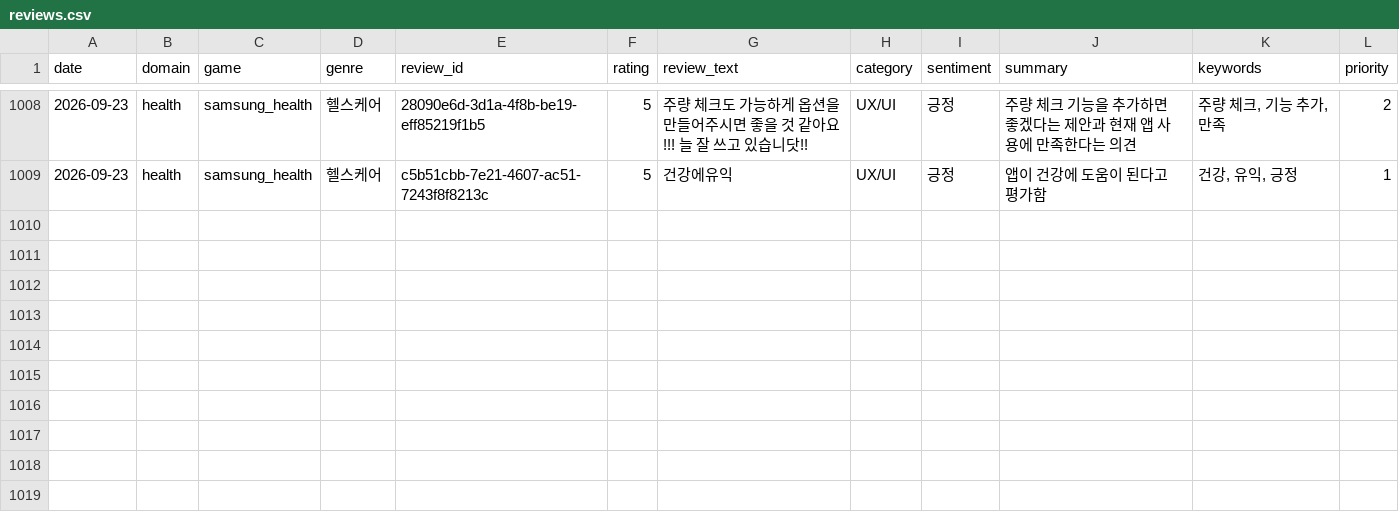
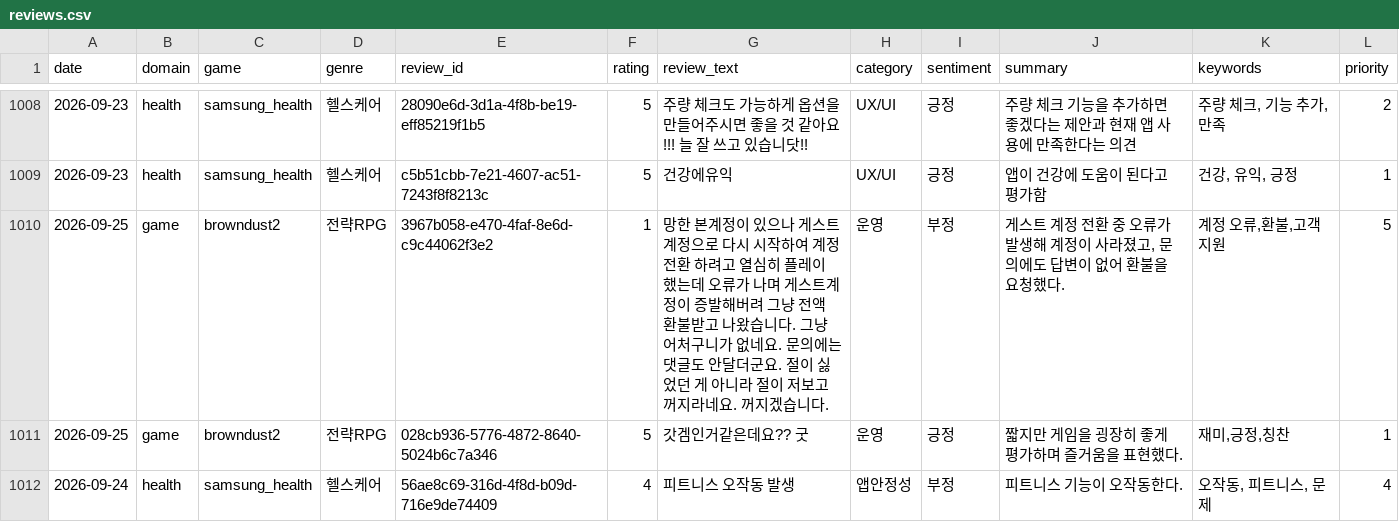
Before and after one commit to roid-eng/game-voc-analyzer, a CSV file: data/reviews.csv, drawn as a sheet; only a part is shown, gaps mark what is left out; the diff names each change by its address in the sheet, - before the commit and + after, or states it on an @@ line.

```diff
--- a/data/reviews.csv
+++ b/data/reviews.csv
+row 1010: 2026-09-25 | game | browndust2 | 전략RPG | 3967b058-e470-4faf-8e6d-c9c44062f3e2 | 1 | 망한 본계정이 있으나 게스트계정으로 다시 시작하여 계정전환 하려고 열심히 플레이 했는데 오류가 나며 게스트계정이 증발해버려 그냥 전액 환불받고 나왔습니다. 그냥 어처구니가 없네요. 문의에는 댓글도 안달더군요. 절이 싫었던 게 아니라 절이 저보고 꺼지라네요. 꺼지겠습니다. | 운영 | 부정 | 게스트 계정 전환 중 오류가 발생해 계정이 사라졌고, 문의에도 답변이 없어 환불을 요청했다. | 계정 오류,환불,고객지원 | 5
+row 1011: 2026-09-25 | game | browndust2 | 전략RPG | 028cb936-5776-4872-8640-5024b6c7a346 | 5 | 갓겜인거같은데요?? 굿 | 운영 | 긍정 | 짧지만 게임을 굉장히 좋게 평가하며 즐거움을 표현했다. | 재미,긍정,칭찬 | 1
+row 1012: 2026-09-24 | health | samsung_health | 헬스케어 | 56ae8c69-316d-4f8d-b09d-716e9de74409 | 4 | 피트니스 오작동 발생 | 앱안정성 | 부정 | 피트니스 기능이 오작동한다. | 오작동, 피트니스, 문제 | 4
```
Also changed, not shown: data/top_issues.csv, 3 other files.
